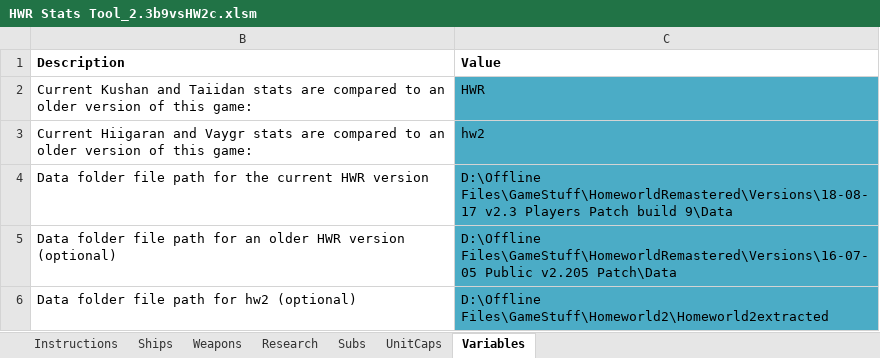
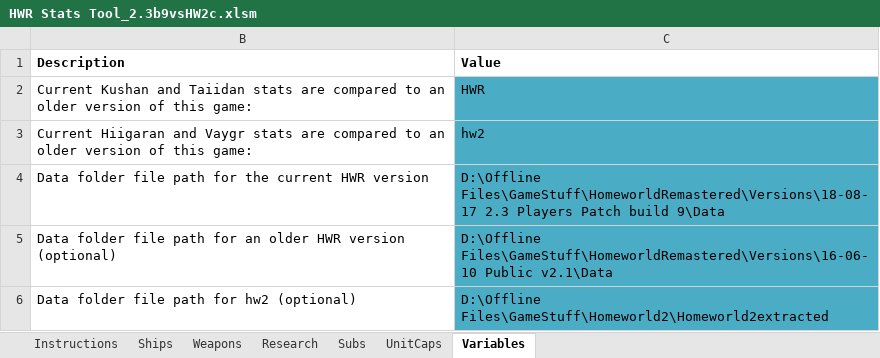
Before and after one commit to HW-PlayersPatch/File_Share, an Excel workbook: BalanceInfo/Stats Tool/18-08-17 2.3 Players Patch build 9/HWR Stats Tool_2.3b9vsHW2c.xlsm, sheet Variables, drawn as a sheet; values as stored, in another font and other column widths than the file's, no borders; the diff names each change by its address in the sheet, - before the commit and + after, or states it on an @@ line.

```diff
--- a/BalanceInfo/Stats Tool/18-08-17 2.3 Players Patch build 9/HWR Stats Tool_2.3b9vsHW2c.xlsm (sheet Variables)
+++ b/BalanceInfo/Stats Tool/18-08-17 2.3 Players Patch build 9/HWR Stats Tool_2.3b9vsHW2c.xlsm (sheet Variables)
-C4 (Value): D:\Offline Files\GameStuff\HomeworldRemastered\Versions\18-08-17 v2.3 Players Patch…
+C4 (Value): D:\Offline Files\GameStuff\HomeworldRemastered\Versions\18-08-17 2.3 Players Patch…
-C5 (Value): D:\Offline Files\GameStuff\HomeworldRemastered\Versions\16-07-05 Public v2.205 Patch\Data
+C5 (Value): D:\Offline Files\GameStuff\HomeworldRemastered\Versions\16-06-10 Public v2.1\Data
```
Also changed, not shown: sheet Weapons, sheet Research, sheet Subs, sheet Ships, sheet Instructions, BalanceInfo/Stats Tool/18-03-08 2.3 Players Patch build 7/HWR Stats Tool_2.3b7vs2.1.xlsm, BalanceInfo/Stats Tool/18-03-08 2.3 Players Patch build 7/HWR Stats Tool_2.3b7vs2.205.xlsm, 9 other files.
